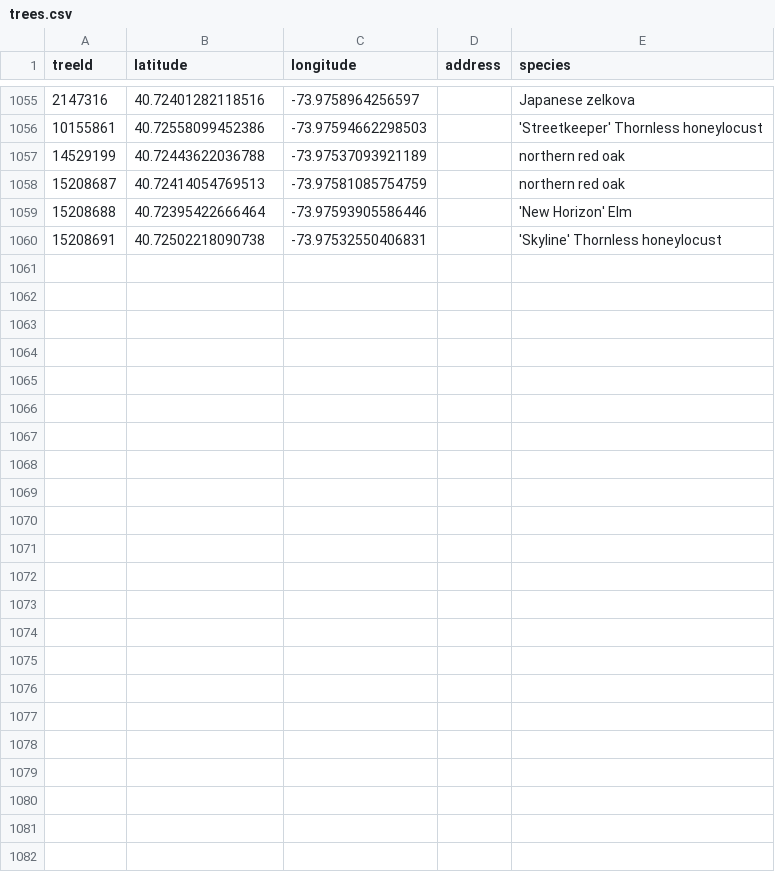
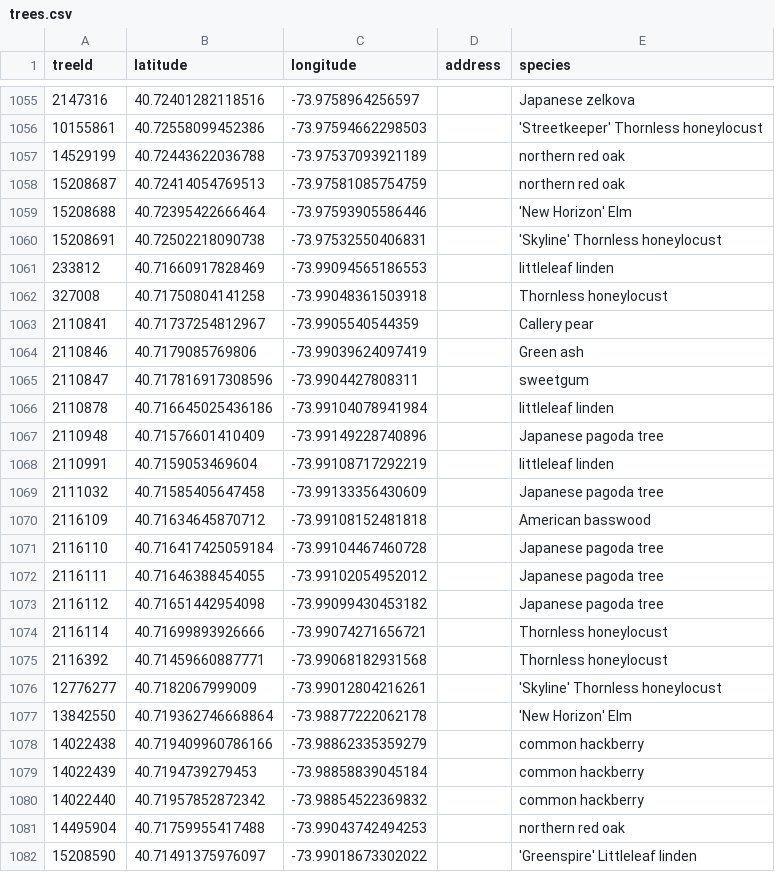
Before and after one commit to hadas-lesecologycenter/nyc-tree-dashboard, a CSV file: data/trees.csv, drawn as a sheet; only a part is shown, gaps mark what is left out.

Commit message:
Tree coords 2026-06-29 (+22)

```diff
--- a/data/trees.csv
+++ b/data/trees.csv
@@ -1060 +1060,23 @@ treeId,latitude,longitude,address,species
 15208691,40.72502218090738,-73.97532550406831,,'Skyline' Thornless honeylocust
+233812,40.71660917828469,-73.99094565186553,,littleleaf linden
+327008,40.71750804141258,-73.99048361503918,,Thornless honeylocust
+2110841,40.71737254812967,-73.9905540544359,,Callery pear
+2110846,40.7179085769806,-73.99039624097419,,Green ash
+2110847,40.717816917308596,-73.9904427808311,,sweetgum
+2110878,40.716645025436186,-73.99104078941984,,littleleaf linden
+2110948,40.71576601410409,-73.99149228740896,,Japanese pagoda tree
+2110991,40.7159053469604,-73.99108717292219,,littleleaf linden
+2111032,40.71585405647458,-73.99133356430609,,Japanese pagoda tree
+2116109,40.71634645870712,-73.99108152481818,,American basswood
+2116110,40.716417425059184,-73.99104467460728,,Japanese pagoda tree
+2116111,40.71646388454055,-73.99102054952012,,Japanese pagoda tree
+2116112,40.71651442954098,-73.99099430453182,,Japanese pagoda tree
+2116114,40.71699893926666,-73.99074271656721,,Thornless honeylocust
+2116392,40.71459660887771,-73.99068182931568,,Thornless honeylocust
+12776277,40.7182067999009,-73.99012804216261,,'Skyline' Thornless honeylocust
+13842550,40.719362746668864,-73.98877222062178,,'New Horizon' Elm
+14022438,40.719409960786166,-73.98862335359279,,common hackberry
+14022439,40.7194739279453,-73.98858839045184,,common hackberry
+14022440,40.71957852872342,-73.98854522369832,,common hackberry
+14495904,40.71759955417488,-73.99043742494253,,northern red oak
+15208590,40.71491375976097,-73.99018673302022,,'Greenspire' Littleleaf linden
```
